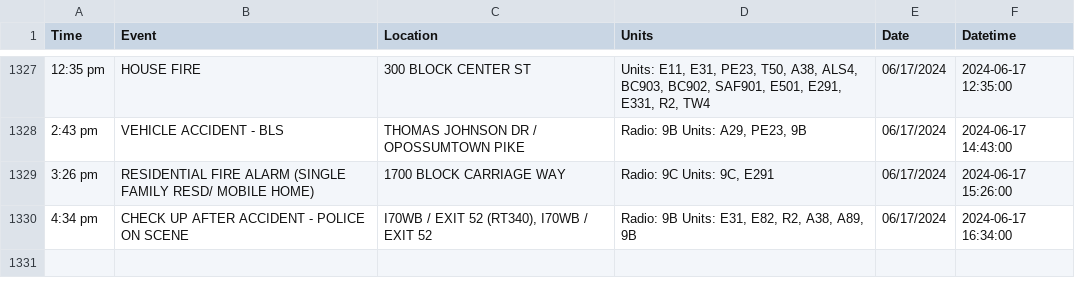
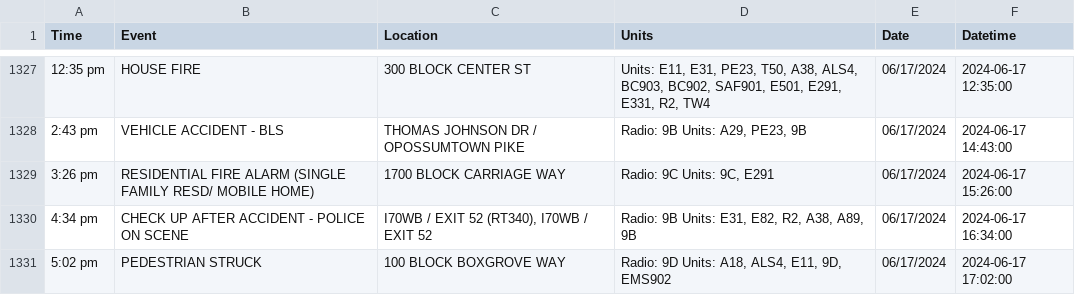
Before and after one commit to NewsAppsUMD/fredscanner, a CSV file: incidents.csv, drawn as a sheet; only a part is shown, gaps mark what is left out.

```diff
--- a/incidents.csv
+++ b/incidents.csv
@@ -1330 +1330,2 @@ Time,Event,Location,Units,Date,Datetime
 4:34 pm,CHECK UP AFTER ACCIDENT - POLICE ON SCENE,"I70WB / EXIT 52 (RT340), I70WB / EXIT 52","Radio: 9B Units: E31, E82, R2, A38, A89, 9B",06/17/2024,2024-06-17 16:34:00
+5:02 pm,PEDESTRIAN STRUCK,100 BLOCK BOXGROVE WAY,"Radio: 9D Units: A18, ALS4, E11, 9D, EMS902",06/17/2024,2024-06-17 17:02:00
```
Also changed, not shown: 1 other file.
